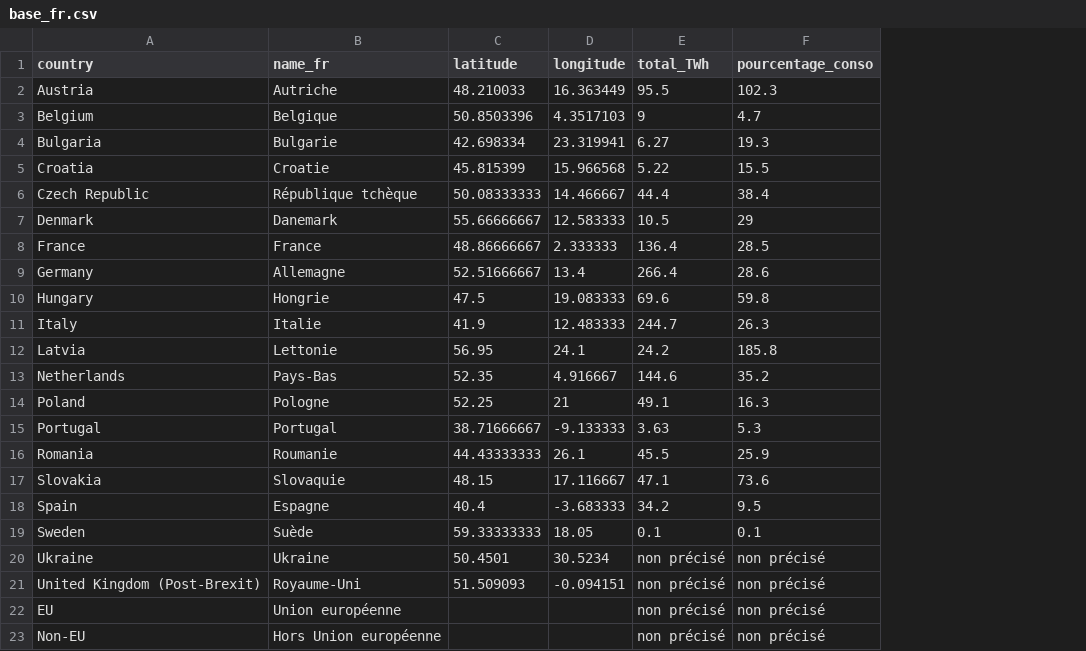
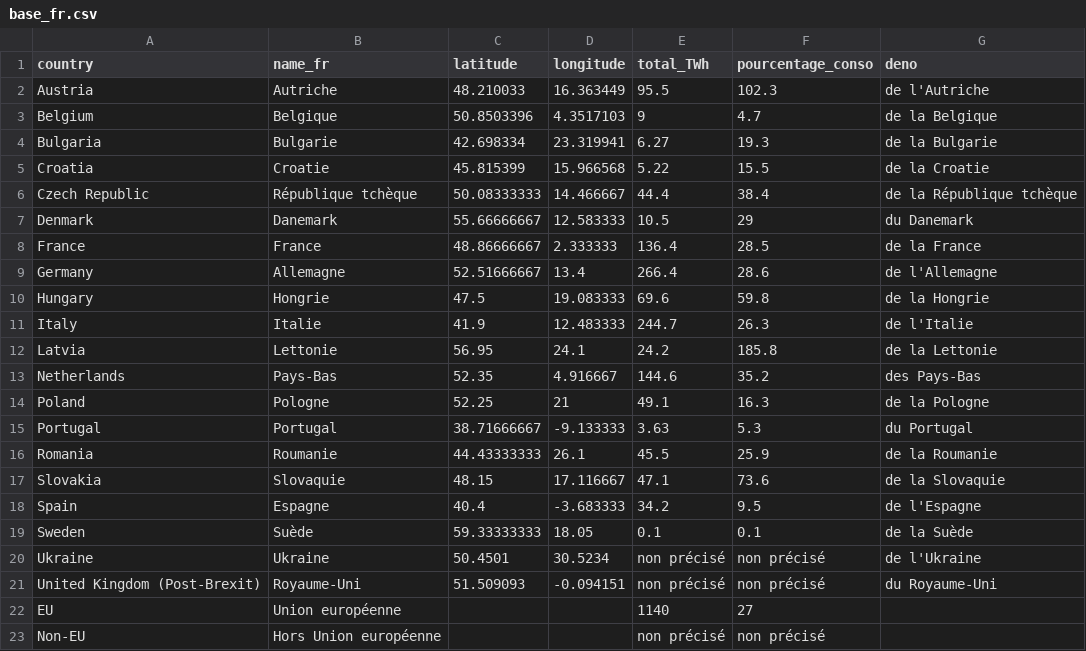
Before and after one commit to amcaw/gas_europe, a CSV file: base_fr.csv, drawn as a sheet; the diff names each change by its address in the sheet, - before the commit and + after, or states it on an @@ line.

Commit message:
Update base_fr.csv

```diff
--- a/base_fr.csv
+++ b/base_fr.csv
+column G (deno), rows 2-21: de l'Autriche | de la Belgique | de la Bulgarie | de la Croatie | de la République tchèque | du Danemark | de la France | de l'Allemagne | de la Hongrie | de l'Italie | de la Lettonie | des Pays-Bas | de la Pologne | du Portugal | de la Roumanie | de la Slovaquie | de l'Espagne | de la Suède | de l'Ukraine | du Royaume-Uni
-E22 (total_TWh): non précisé
+E22 (total_TWh): 1140
-F22 (pourcentage_conso): non précisé
+F22 (pourcentage_conso): 27
```
